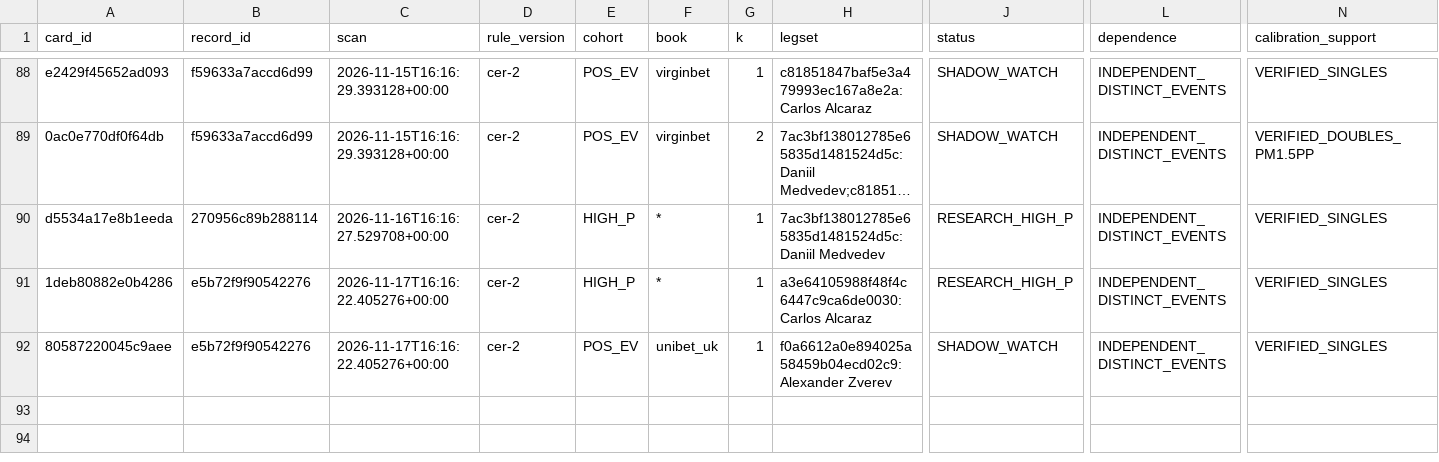
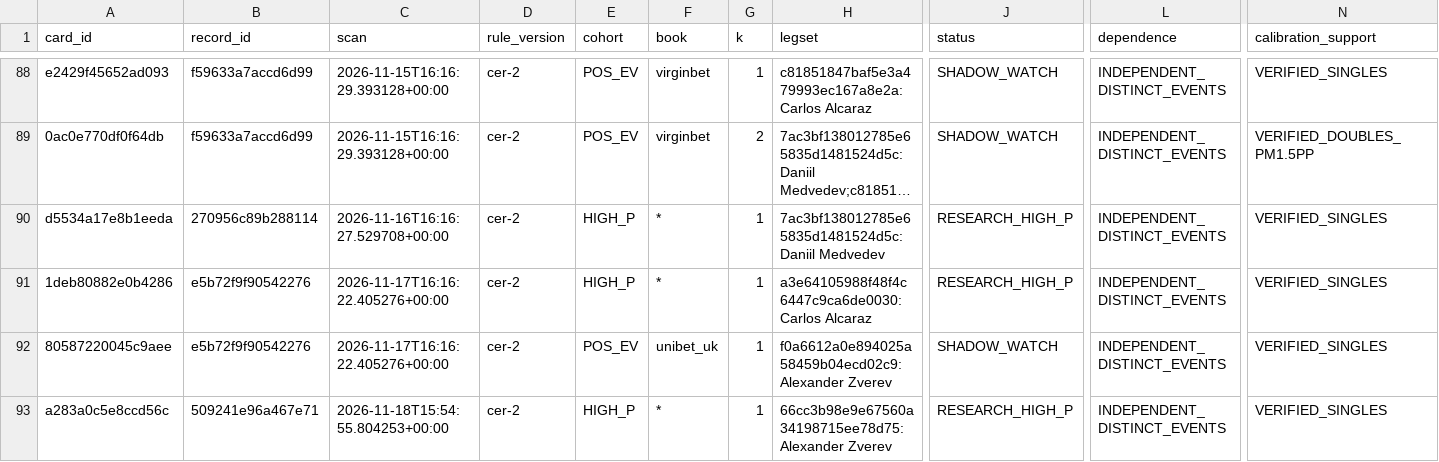
Before and after one commit to frazwil19-gif/prediction-markets-lab, a CSV file: research/platform_v2/card_engine_v2_7/prospective/2026-11/cards.csv, drawn as a sheet; only a part is shown, gaps mark what is left out; long unchanged cells end in …; rows hold the shown columns only; the diff names each change by its address in the sheet, - before the commit and + after, or states it on an @@ line.

```diff
--- a/research/platform_v2/card_engine_v2_7/prospective/2026-11/cards.csv
+++ b/research/platform_v2/card_engine_v2_7/prospective/2026-11/cards.csv
+row 93: a283a0c5e8ccd56c | 509241e96a467e71 | 2026-11-18T15:54:55.804253+00:00 | cer-2 | HIGH_P | * | 1 | 66cc3b98e9e67560a34198715ee78d75:Alexander Zverev | RESEARCH_HIGH_P | INDEPENDENT_DISTINCT_EVENTS | VERIFIED_SINGLES
```
Also changed, not shown: research/platform_v2/card_engine_v2_7/prospective/2026-11/legs.csv, research/platform_v2/card_engine_v2_7/prospective/2026-11/scan_runs.csv, 1 other file.
